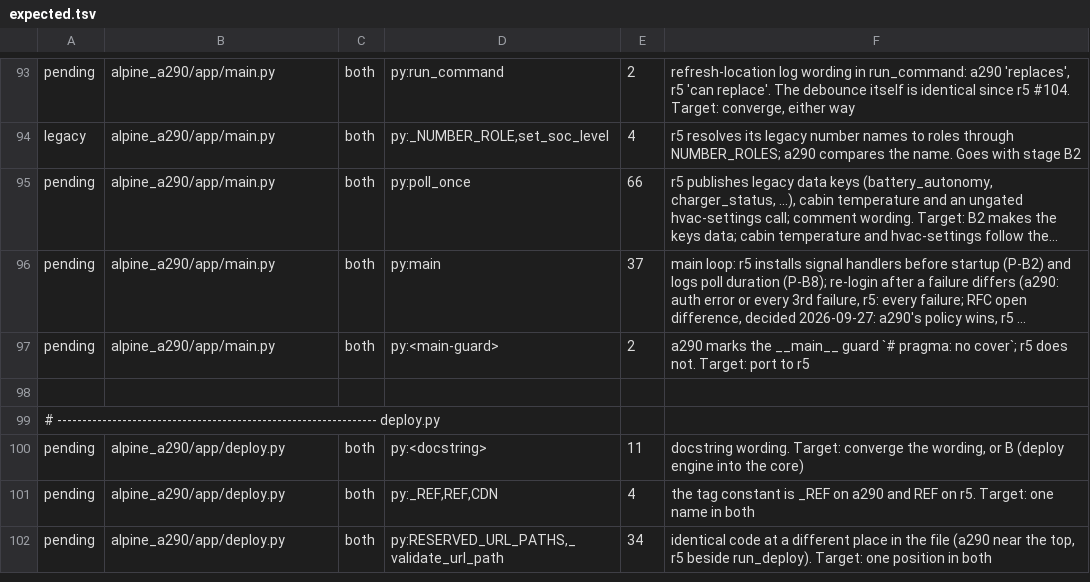
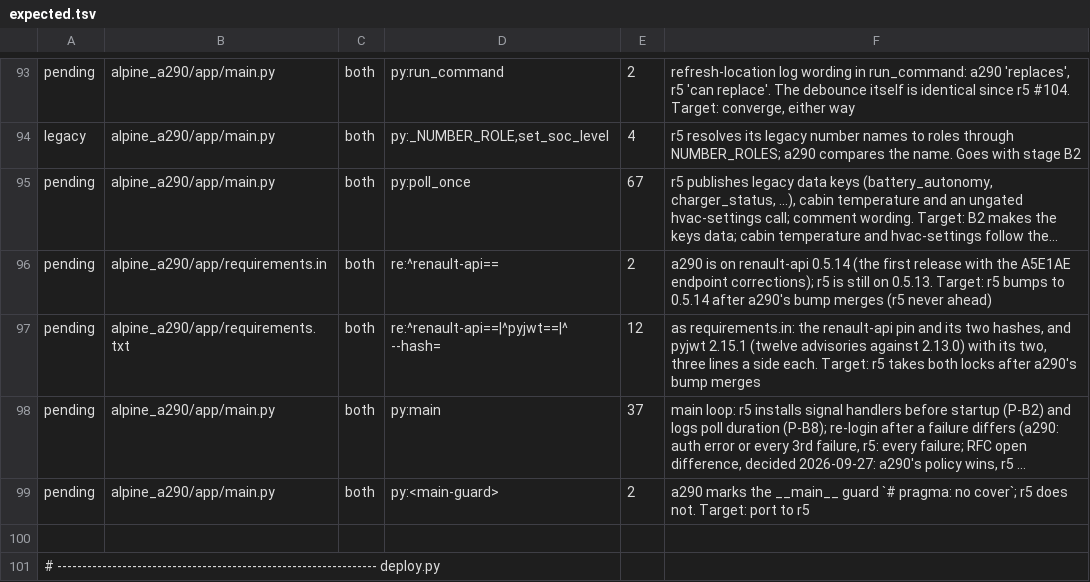
Before and after one commit to MatthewHobbs/a290-ha-addon, a TSV file: scripts/parity/expected.tsv, drawn as a sheet; only a part is shown, gaps mark what is left out; the shorter side is filled out with more unchanged rows; long unchanged cells end in …; the diff names each change by its address in the sheet, - before the commit and + after, or states it on an @@ line.

Commit message:
build(deps): bump renault-api to 0.5.14 and pyjwt to 2.15.1 (#197)
* build(deps): bump renault-api to 0.5.14 and pyjwt to 2.15.1

renault-api 0.5.14 is the first release carrying the A5E1AE endpoint corrections (upstream #2254, #2255); pyjwt 2.15.1 clears twelve advisories published against 2.13.0, which fail pip-audit. Both land under Unreleased with no version change, per ADR 0006's release-on-request rule. Parity records r5 as pending until it follows.

* build(deps): leave the catalog.py comment for a change that touches it

catalog.py is in the UI render's path filter and that gate is red on main (#201), so correcting a comment there would block an otherwise unrelated dependency bump. The stale comment is recorded in BACKLOG.md.

```diff
--- a/scripts/parity/expected.tsv
+++ b/scripts/parity/expected.tsv
-E95: 66
+E95: 67
+row 96: pending | alpine_a290/app/requirements.in | both | re:^renault-api== | 2 | a290 is on renault-api 0.5.14 (the first release with the A5E1AE endpoint corrections); r5 is still on 0.5.13. Target: r5 bumps to 0.5.14 after a290's bump merges (r5 never ahead)
+row 97: pending | alpine_a290/app/requirements.txt | both | re:^renault-api==|^pyjwt==|^ --hash= | 12 | as requirements.in: the renault-api pin and its two hashes, and pyjwt 2.15.1 (twelve advisories against 2.13.0) with its two, three lines a side each. Target: r5 takes both locks after a290's bump merges
```
Also changed, not shown: 6 other files.
